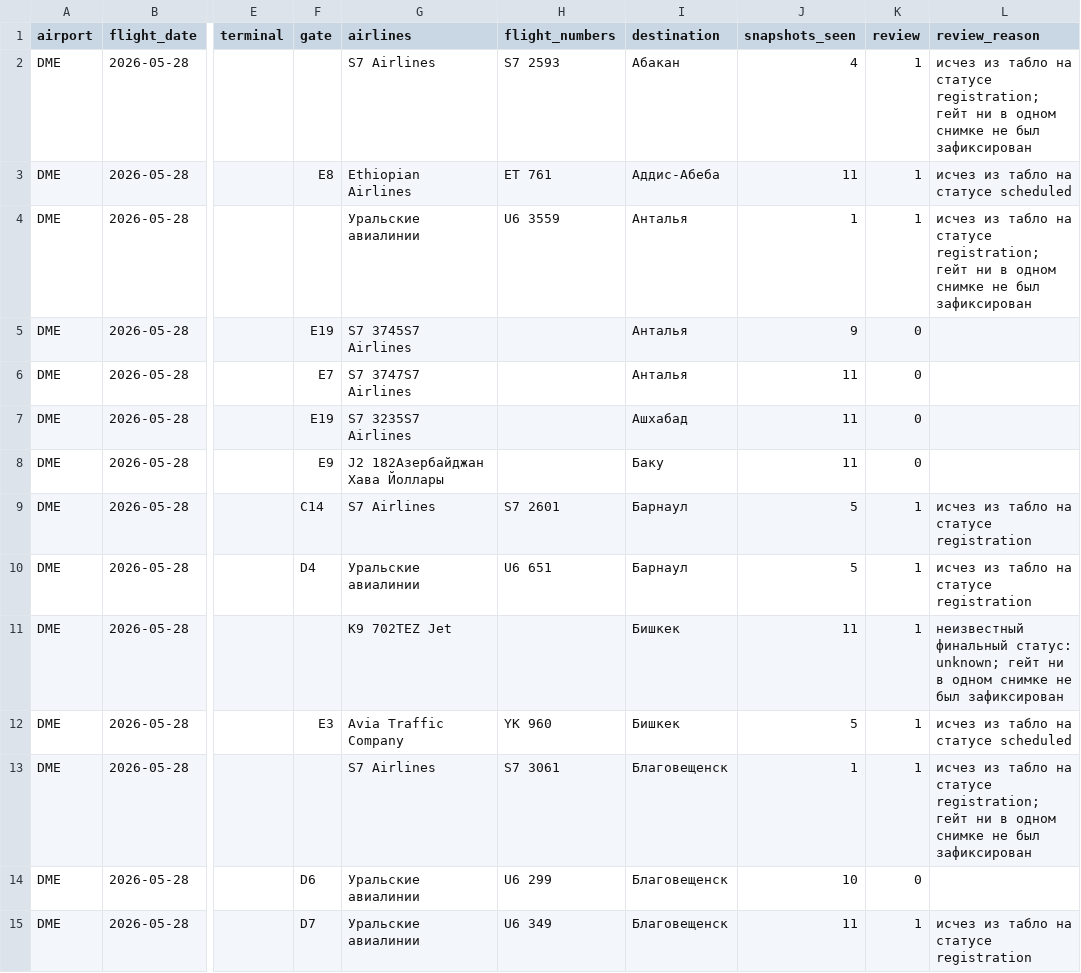
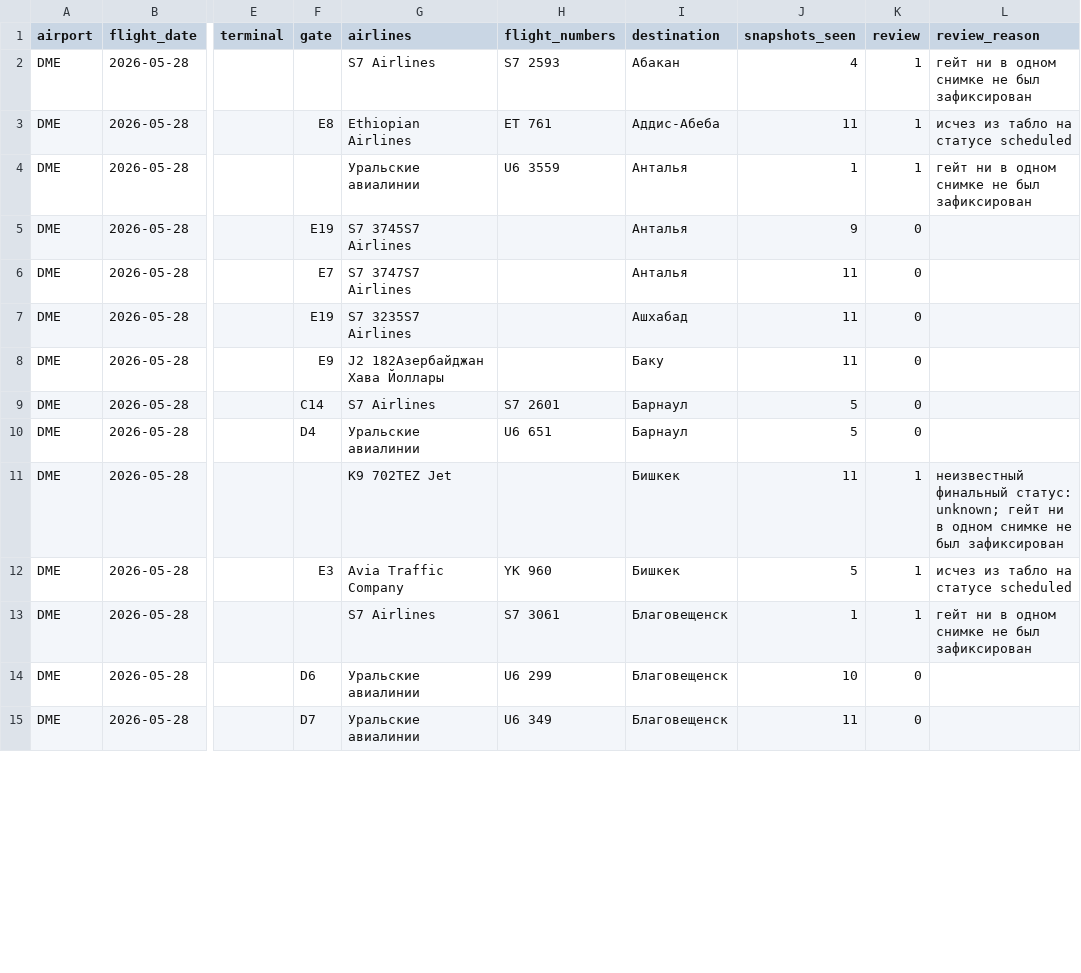
Before and after one commit to vitdmit/moscow-airports-botCLaude, a CSV file: data/daily/2026-05-28.csv, drawn as a sheet; only a part is shown, gaps mark what is left out; the diff covers the shown part only; the diff names each change by its address in the sheet, - before the commit and + after, or states it on an @@ line.

```diff
--- a/data/daily/2026-05-28.csv
+++ b/data/daily/2026-05-28.csv
-L2 (review_reason): исчез из табло на статусе registration; гейт ни…
+L2 (review_reason): гейт ни…
-L4 (review_reason): исчез из табло на статусе registration; гейт ни…
+L4 (review_reason): гейт ни…
-K9:K10 (review): 1
+K9:K10 (review): 0
-L9:L10 (review_reason): исчез из табло на статусе registration
+L9:L10 (review_reason): (empty)
-L13 (review_reason): исчез из табло на статусе registration; гейт ни…
+L13 (review_reason): гейт ни…
-K15 (review): 1
+K15 (review): 0
-L15 (review_reason): исчез из табло на статусе registration
+L15 (review_reason): (empty)
```
Also changed, not shown: 134 edited cells elsewhere in this file, 1 other file.
